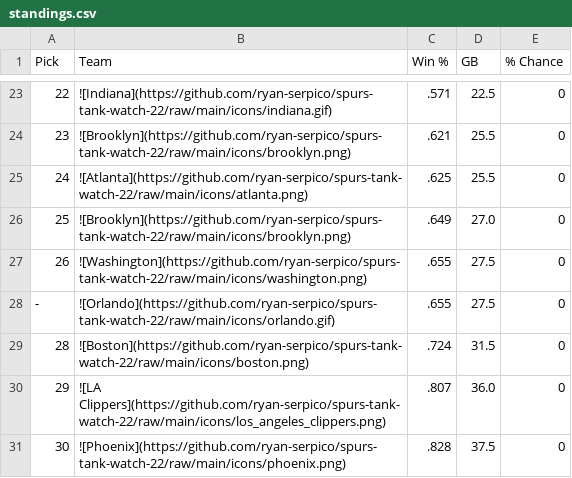
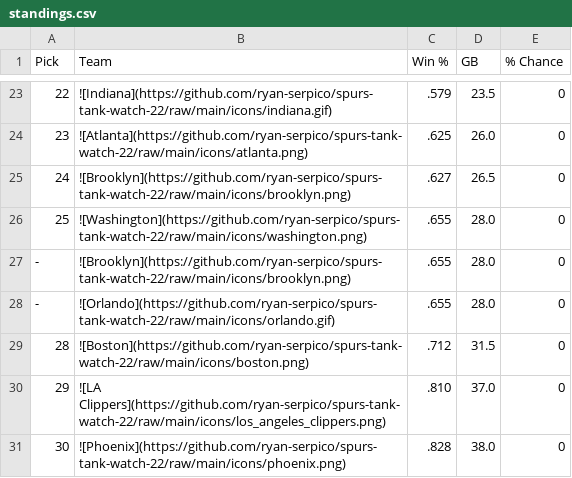
Before and after one commit to ryan-serpico/spurs-tank-watch-22, a CSV file: output/standings.csv, drawn as a sheet; only a part is shown, gaps mark what is left out; the diff covers the shown part only.

```diff
--- a/output/standings.csv
+++ b/output/standings.csv
@@ -23,9 +23,9 @@ Pick,Team,Win %,GB,% Chance
-22,![Indiana](https://github.com/ryan-serpico/spurs-tank-watch-22/raw/main/icons/indiana.gif),.571,22.5,0
-23,![Brooklyn](https://github.com/ryan-serpico/spurs-tank-watch-22/raw/main/icons/brooklyn.png),.621,25.5,0
-24,![Atlanta](https://github.com/ryan-serpico/spurs-tank-watch-22/raw/main/icons/atlanta.png),.625,25.5,0
-25,![Brooklyn](https://github.com/ryan-serpico/spurs-tank-watch-22/raw/main/icons/brooklyn.png),.649,27.0,0
-26,![Washington](https://github.com/ryan-serpico/spurs-tank-watch-22/raw/main/icons/washington.png),.655,27.5,0
--,![Orlando](https://github.com/ryan-serpico/spurs-tank-watch-22/raw/main/icons/orlando.gif),.655,27.5,0
-28,![Boston](https://github.com/ryan-serpico/spurs-tank-watch-22/raw/main/icons/boston.png),.724,31.5,0
-29,![LA Clippers](https://github.com/ryan-serpico/spurs-tank-watch-22/raw/main/icons/los_angeles_clippers.png),.807,36.0,0
-30,![Phoenix](https://github.com/ryan-serpico/spurs-tank-watch-22/raw/main/icons/phoenix.png),.828,37.5,0
+22,![Indiana](https://github.com/ryan-serpico/spurs-tank-watch-22/raw/main/icons/indiana.gif),.579,23.5,0
+23,![Atlanta](https://github.com/ryan-serpico/spurs-tank-watch-22/raw/main/icons/atlanta.png),.625,26.0,0
+24,![Brooklyn](https://github.com/ryan-serpico/spurs-tank-watch-22/raw/main/icons/brooklyn.png),.627,26.5,0
+25,![Washington](https://github.com/ryan-serpico/spurs-tank-watch-22/raw/main/icons/washington.png),.655,28.0,0
+-,![Brooklyn](https://github.com/ryan-serpico/spurs-tank-watch-22/raw/main/icons/brooklyn.png),.655,28.0,0
+-,![Orlando](https://github.com/ryan-serpico/spurs-tank-watch-22/raw/main/icons/orlando.gif),.655,28.0,0
+28,![Boston](https://github.com/ryan-serpico/spurs-tank-watch-22/raw/main/icons/boston.png),.712,31.5,0
+29,![LA Clippers](https://github.com/ryan-serpico/spurs-tank-watch-22/raw/main/icons/los_angeles_clippers.png),.810,37.0,0
+30,![Phoenix](https://github.com/ryan-serpico/spurs-tank-watch-22/raw/main/icons/phoenix.png),.828,38.0,0
```
Also changed, not shown: 31 edited cells elsewhere in this file, 2 other files.
